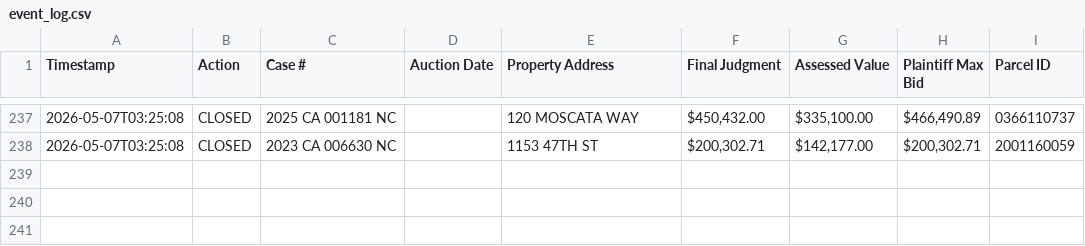
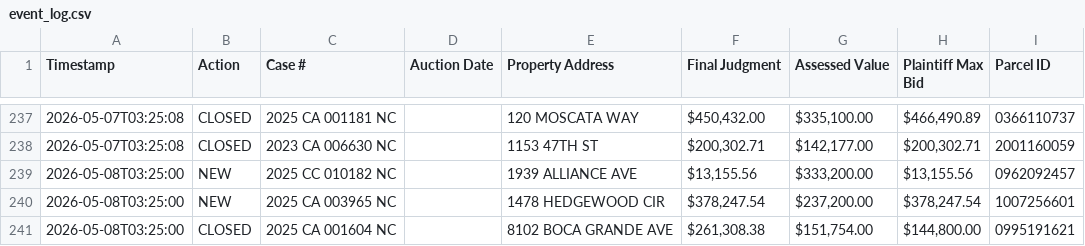
Before and after one commit to figlesias7/realforeclose-sarasota, a CSV file: data/event_log.csv, drawn as a sheet; only a part is shown, gaps mark what is left out; the diff names each change by its address in the sheet, - before the commit and + after, or states it on an @@ line.

```diff
--- a/data/event_log.csv
+++ b/data/event_log.csv
+row 239: 2026-05-08T03:25:00 | NEW | 2025 CC 010182 NC |  | 1939 ALLIANCE AVE | $13,155.56 | $333,200.00 | $13,155.56 | 0962092457
+row 240: 2026-05-08T03:25:00 | NEW | 2025 CA 003965 NC |  | 1478 HEDGEWOOD CIR | $378,247.54 | $237,200.00 | $378,247.54 | 1007256601
+row 241: 2026-05-08T03:25:00 | CLOSED | 2025 CA 001604 NC |  | 8102 BOCA GRANDE AVE | $261,308.38 | $151,754.00 | $144,800.00 | 0995191621
```
Also changed, not shown: 3 other files.
